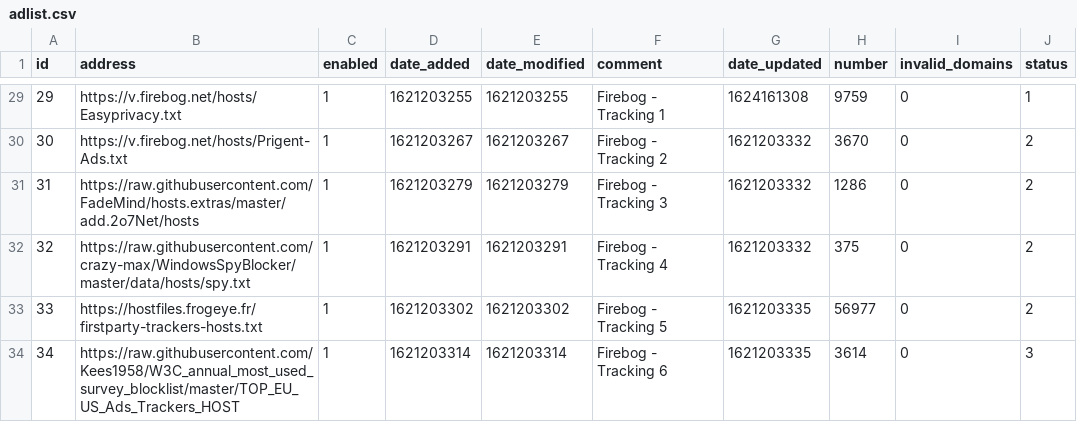
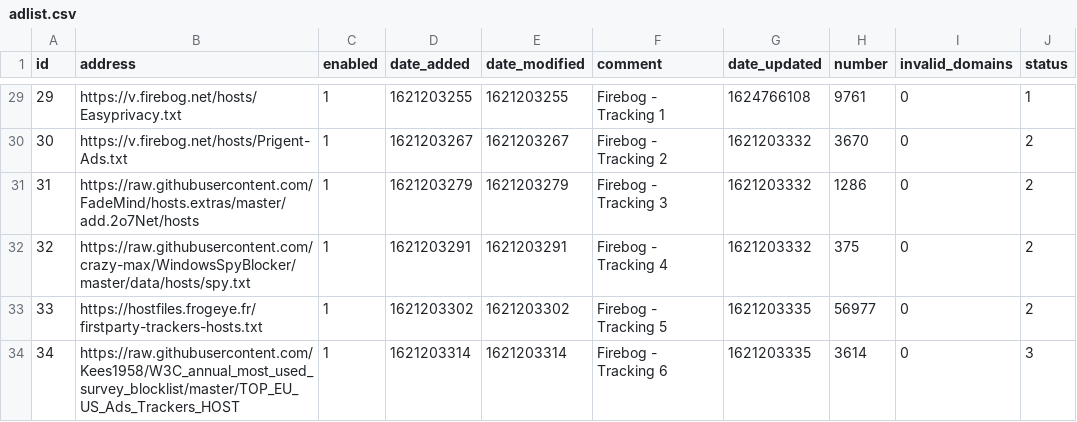
Before and after one commit to eleazarfunk/my-pihole-lists, a CSV file: adlist.csv, drawn as a sheet; only a part is shown, gaps mark what is left out; the diff covers the shown part only.

```diff
--- a/adlist.csv
+++ b/adlist.csv
@@ -29,2 +29,2 @@ id,address,enabled,date_added,date_modified,comment,date_updated,number,invalid_
-29,https://v.firebog.net/hosts/Easyprivacy.txt,1,1621203255,1621203255,"Firebog - Tracking 1",1624161308,9759,0,1
+29,https://v.firebog.net/hosts/Easyprivacy.txt,1,1621203255,1621203255,"Firebog - Tracking 1",1624766108,9761,0,1
 30,https://v.firebog.net/hosts/Prigent-Ads.txt,1,1621203267,1621203267,"Firebog - Tracking 2",1621203332,3670,0,2
```
Also changed, not shown: 23 edited cells elsewhere in this file.
